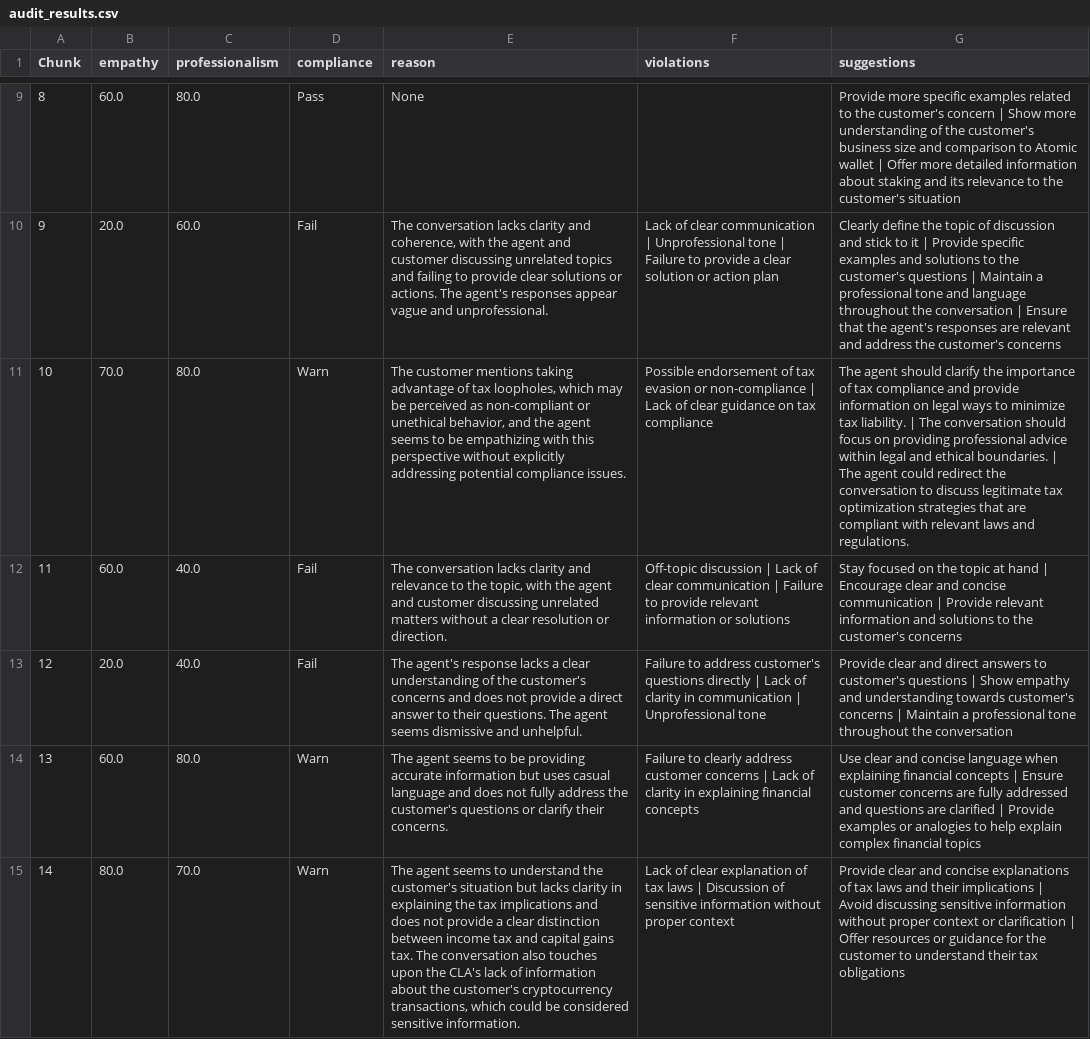
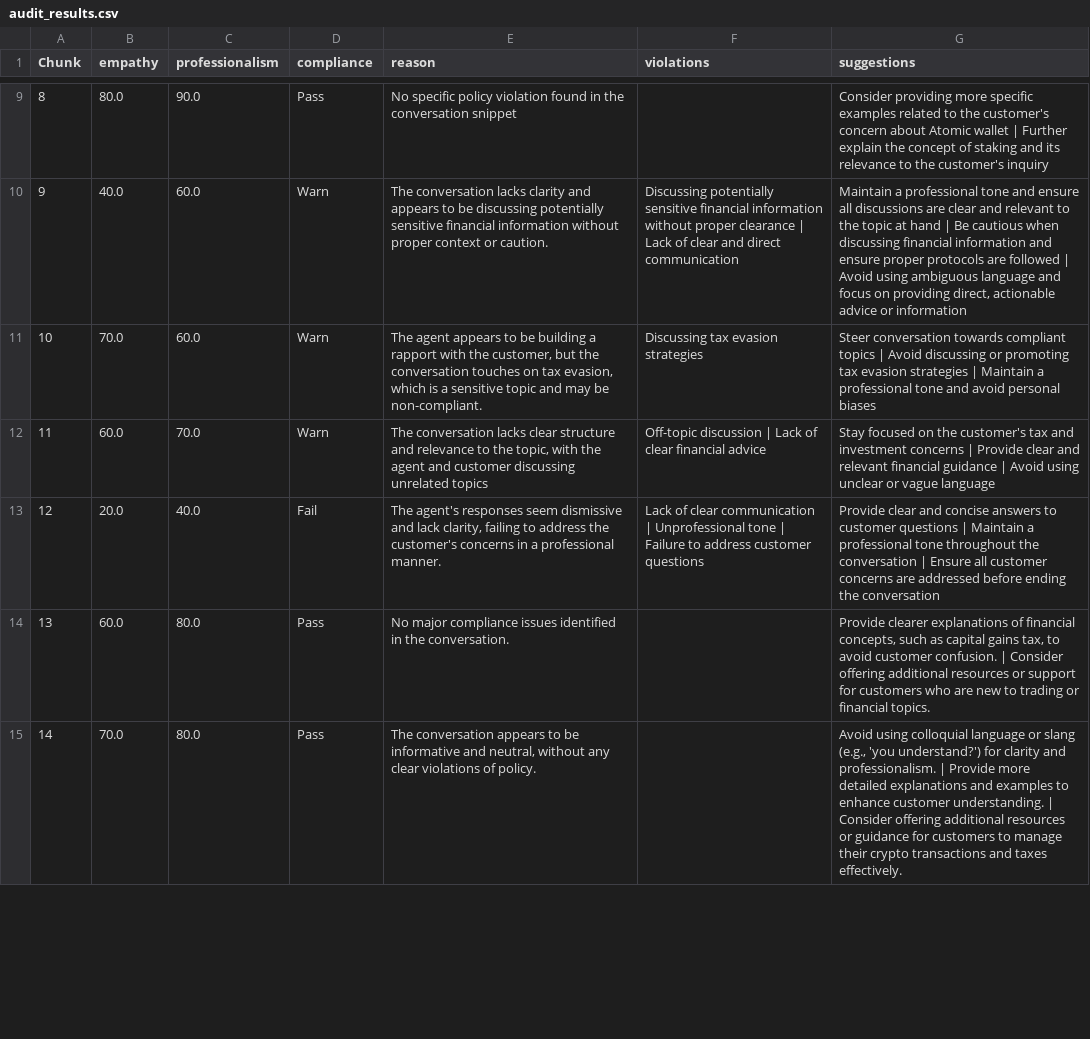
Before and after one commit to Adarsh-kichu2002/GenAICall, a CSV file: data/audit_results.csv, drawn as a sheet; only a part is shown, gaps mark what is left out; the diff covers the shown part only; the diff names each change by its address in the sheet, - before the commit and + after, or states it on an @@ line.

```diff
--- a/data/audit_results.csv
+++ b/data/audit_results.csv
-B9 (empathy): 60.0
+B9 (empathy): 80.0
-C9 (professionalism): 80.0
+C9 (professionalism): 90.0
-E9 (reason): None
+E9 (reason): No specific policy violation found in the conversation snippet
-G9 (suggestions): Provide more specific examples related to the customer's concern | Show more understanding of the customer's business size and comparison to Atomic wallet | Offer more detailed information about staking and its relevance to the customer's situation
+G9 (suggestions): Consider providing more specific examples related to the customer's concern about Atomic wallet | Further explain the concept of staking and its relevance to the customer's inquiry
-B10 (empathy): 20.0
+B10 (empathy): 40.0
-D10 (compliance): Fail
+D10 (compliance): Warn
-E10 (reason): …clarity and coherence, with the agent and customer discussing unrelated topics and failing to provide clear solutions or actions. The agent's responses appear vague and unprofessional.
+E10 (reason): …clarity and appears to be discussing potentially sensitive financial information without proper context or caution.
-F10 (violations): Lack of clear communication | Unprofessional tone | Failure to provide a clear solution or action plan
+F10 (violations): Discussing potentially sensitive financial information without proper clearance | Lack of clear and direct communication
-G10 (suggestions): Clearly define the topic of discussion and stick to it | Provide specific examples and solutions to the customer's questions | Maintain a professional tone and language throughout the conversation | Ensure that the agent's responses are relevant and address the customer's concerns
+G10 (suggestions): Maintain a professional tone and ensure all discussions are clear and relevant to the topic at hand | Be cautious when discussing financial information and ensure proper protocols are followed | Avoid using ambiguous language and focus on providing direct, actionable advice or information
-C11 (professionalism): 80.0
+C11 (professionalism): 60.0
-E11 (reason): The customer mentions taking advantage of tax loopholes, which may be perceived as non-compliant or unethical behavior, and the agent seems to be empathizing with this perspective without explicitly addressing potential compliance issues.
+E11 (reason): The agent appears to be building a rapport with the customer, but the conversation touches on tax evasion, which is a sensitive topic and may be non-compliant.
-F11 (violations): Possible endorsement of tax evasion or non-compliance | Lack of clear guidance on tax compliance
+F11 (violations): Discussing tax evasion strategies
-G11 (suggestions): The agent should clarify the importance of tax compliance and provide information on legal ways to minimize tax liability. | The conversation should focus on providing professional advice within legal and ethical boundaries. | The agent could redirect the conversation to discuss legitimate tax optimization strategies that are compliant with relevant laws and regulations.
+G11 (suggestions): Steer conversation towards compliant topics | Avoid discussing or promoting tax evasion strategies | Maintain a professional tone and avoid personal biases
-C12 (professionalism): 40.0
+C12 (professionalism): 70.0
-D12 (compliance): Fail
+D12 (compliance): Warn
-E12 (reason): …conversation lacks clarity and relevance to the topic, with the agent and customer discussing unrelated matters without a clear resolution or direction.
+E12 (reason): …conversation lacks clear structure and relevance to the topic, with the agent and customer discussing unrelated topics
-F12 (violations): …of clear communication | Failure to provide relevant information or solutions
+F12 (violations): …of clear financial advice
-G12 (suggestions): …on the topic at hand | Encourage clear and concise communication | Provide relevant information and solutions to the customer's concerns
+G12 (suggestions): …on the customer's tax and investment concerns | Provide clear and relevant financial guidance | Avoid using unclear or vague language
-E13 (reason): The agent's response lacks a clear understanding of the customer's concerns and does not provide a direct answer to their questions. The agent seems dismissive and unhelpful.
+E13 (reason): The agent's responses seem dismissive and lack clarity, failing to address the customer's concerns in a professional manner.
-F13 (violations): Failure to address customer's questions directly | Lack of clarity in communication | Unprofessional tone
+F13 (violations): Lack of clear communication | Unprofessional tone | Failure to address customer questions
-G13 (suggestions): …clear and direct answers to customer's questions | Show empathy and understanding towards customer's concerns | Maintain a professional tone throughout the conversation
+G13 (suggestions): …clear and concise answers to customer questions | Maintain a professional tone throughout the conversation | Ensure all customer concerns are addressed before ending the conversation
-D14:D15 (compliance): Warn
+D14:D15 (compliance): Pass
-E14 (reason): The agent seems to be providing accurate information but uses casual language and does not fully address the customer's questions or clarify their concerns.
+E14 (reason): No major compliance issues identified in the conversation.
-F14 (violations): Failure to clearly address customer concerns | Lack of clarity in explaining financial concepts
+F14 (violations): (empty)
-G14 (suggestions): Use clear and concise language when explaining financial concepts | Ensure customer concerns are fully addressed and questions are clarified | Provide examples or analogies to help explain complex financial topics
+G14 (suggestions): Provide clearer explanations of financial concepts, such as capital gains tax, to avoid customer confusion. | Consider offering additional resources or support for customers who are new to trading or financial topics.
-B15 (empathy): 80.0
+B15 (empathy): 70.0
-C15 (professionalism): 70.0
+C15 (professionalism): 80.0
-E15 (reason): The agent seems to understand the customer's situation but lacks clarity in explaining the tax implications and does not provide a clear distinction between income tax and capital gains tax. The conversation also touches upon the CLA's lack of information about the customer's cryptocurrency transactions, which could be considered sensitive information.
+E15 (reason): The conversation appears to be informative and neutral, without any clear violations of policy.
-F15 (violations): Lack of clear explanation of tax laws | Discussion of sensitive information without proper context
+F15 (violations): (empty)
-G15 (suggestions): Provide clear and concise explanations of tax laws and their implications | Avoid discussing sensitive information without proper context or clarification | Offer resources or guidance for the customer to understand their tax obligations
+G15 (suggestions): Avoid using colloquial language or slang (e.g., 'you understand?') for clarity and professionalism. | Provide more detailed explanations and examples to enhance customer understanding. | Consider offering additional resources or guidance for customers to manage their crypto transactions and taxes effectively.
```
Also changed, not shown: 51 edited cells elsewhere in this file, 6 other files.
